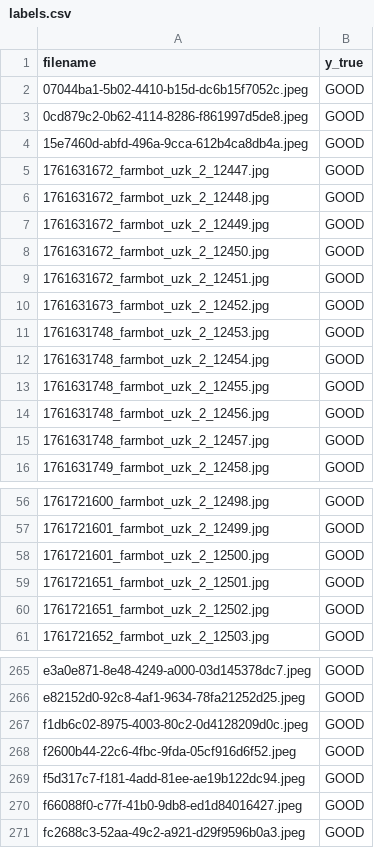
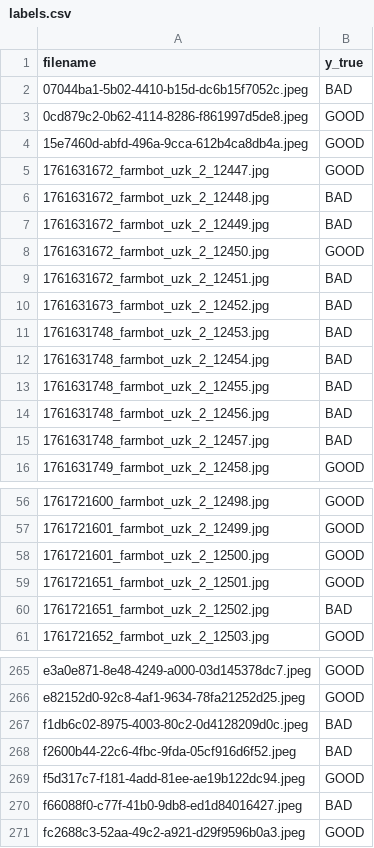
Before and after one commit to taiebexe/picture_classification-and-filtering-, a CSV file: labels.csv, drawn as a sheet; only a part is shown, gaps mark what is left out; the diff covers the shown part only.

```diff
--- a/labels.csv
+++ b/labels.csv
@@ -1,3 +1,3 @@
 filename,y_true
-07044ba1-5b02-4410-b15d-dc6b15f7052c.jpeg,GOOD
+07044ba1-5b02-4410-b15d-dc6b15f7052c.jpeg,BAD
 0cd879c2-0b62-4114-8286-f861997d5de8.jpeg,GOOD
@@ -5,12 +5,12 @@ filename,y_true
 1761631672_farmbot_uzk_2_12447.jpg,GOOD
-1761631672_farmbot_uzk_2_12448.jpg,GOOD
-1761631672_farmbot_uzk_2_12449.jpg,GOOD
+1761631672_farmbot_uzk_2_12448.jpg,BAD
+1761631672_farmbot_uzk_2_12449.jpg,BAD
 1761631672_farmbot_uzk_2_12450.jpg,GOOD
-1761631672_farmbot_uzk_2_12451.jpg,GOOD
-1761631673_farmbot_uzk_2_12452.jpg,GOOD
-1761631748_farmbot_uzk_2_12453.jpg,GOOD
-1761631748_farmbot_uzk_2_12454.jpg,GOOD
-1761631748_farmbot_uzk_2_12455.jpg,GOOD
-1761631748_farmbot_uzk_2_12456.jpg,GOOD
-1761631748_farmbot_uzk_2_12457.jpg,GOOD
+1761631672_farmbot_uzk_2_12451.jpg,BAD
+1761631673_farmbot_uzk_2_12452.jpg,BAD
+1761631748_farmbot_uzk_2_12453.jpg,BAD
+1761631748_farmbot_uzk_2_12454.jpg,BAD
+1761631748_farmbot_uzk_2_12455.jpg,BAD
+1761631748_farmbot_uzk_2_12456.jpg,BAD
+1761631748_farmbot_uzk_2_12457.jpg,BAD
 1761631749_farmbot_uzk_2_12458.jpg,GOOD
@@ -59,3 +59,3 @@ filename,y_true
 1761721651_farmbot_uzk_2_12501.jpg,GOOD
-1761721651_farmbot_uzk_2_12502.jpg,GOOD
+1761721651_farmbot_uzk_2_12502.jpg,BAD
 1761721652_farmbot_uzk_2_12503.jpg,GOOD
@@ -266,6 +266,6 @@ e3a0e871-8e48-4249-a000-03d145378dc7.jpeg,GOOD
 e82152d0-92c8-4af1-9634-78fa21252d25.jpeg,GOOD
-f1db6c02-8975-4003-80c2-0d4128209d0c.jpeg,GOOD
-f2600b44-22c6-4fbc-9fda-05cf916d6f52.jpeg,GOOD
+f1db6c02-8975-4003-80c2-0d4128209d0c.jpeg,BAD
+f2600b44-22c6-4fbc-9fda-05cf916d6f52.jpeg,BAD
 f5d317c7-f181-4add-81ee-ae19b122dc94.jpeg,GOOD
-f66088f0-c77f-41b0-9db8-ed1d84016427.jpeg,GOOD
+f66088f0-c77f-41b0-9db8-ed1d84016427.jpeg,BAD
 fc2688c3-52aa-49c2-a921-d29f9596b0a3.jpeg,GOOD
```
Also changed, not shown: 47 edited cells elsewhere in this file, reports/predictions.csv, 6 other files.
